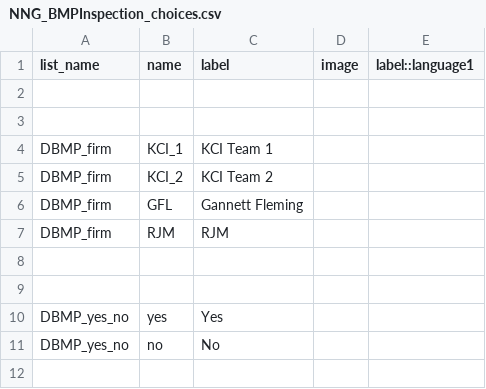
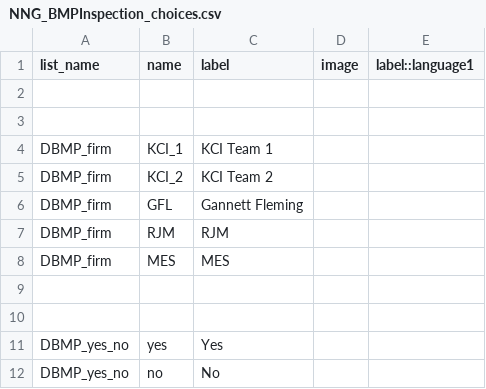
Before and after one commit to kcigeospatial/MDOT-SHA-NPDES-Next-Gen, a CSV file: config/survey123/NNG_BMPInspection_choices.csv, drawn as a sheet; only a part is shown; the shorter side is filled out with more unchanged rows.

Commit message:
added MES to firm list v3.1.4

```diff
--- a/config/survey123/NNG_BMPInspection_choices.csv
+++ b/config/survey123/NNG_BMPInspection_choices.csv
@@ -7,2 +7,3 @@ DBMP_firm,GFL,Gannett Fleming,,
 DBMP_firm,RJM,RJM,,
+DBMP_firm,MES,MES,,
 ,,,,
```
Also changed, not shown: config/survey123/NNG_BMPInspection_settings.csv.
